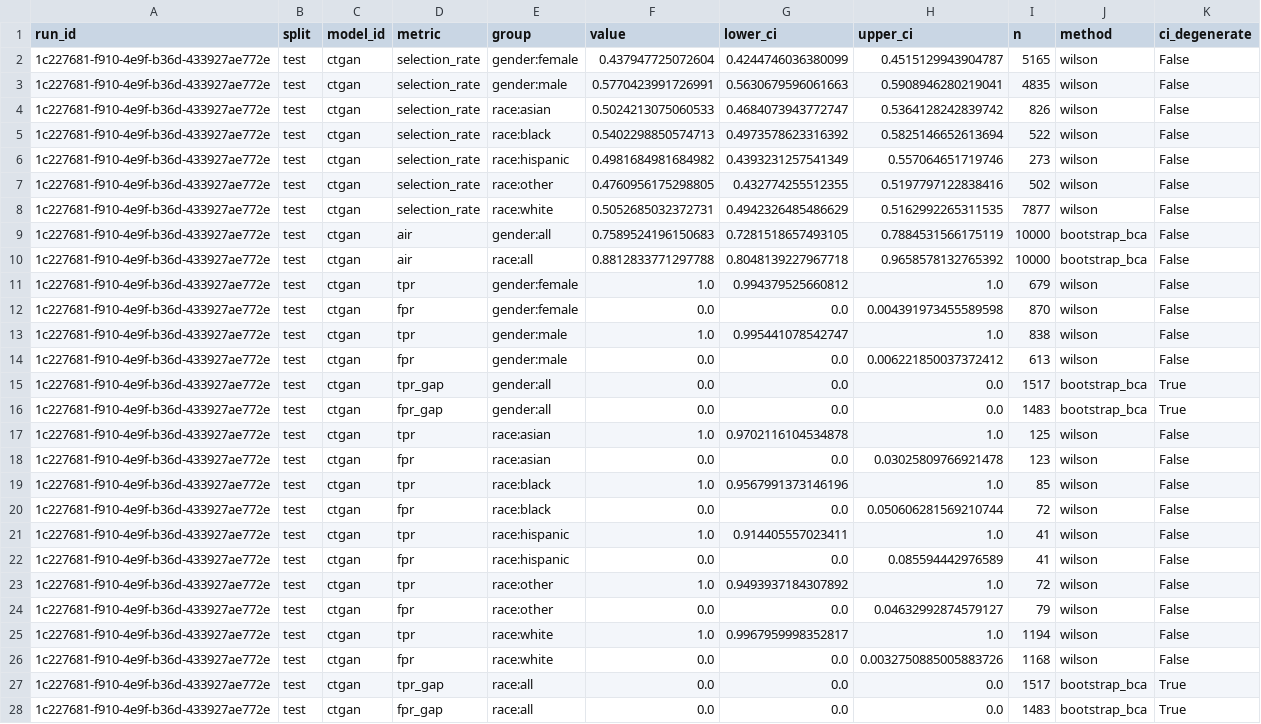
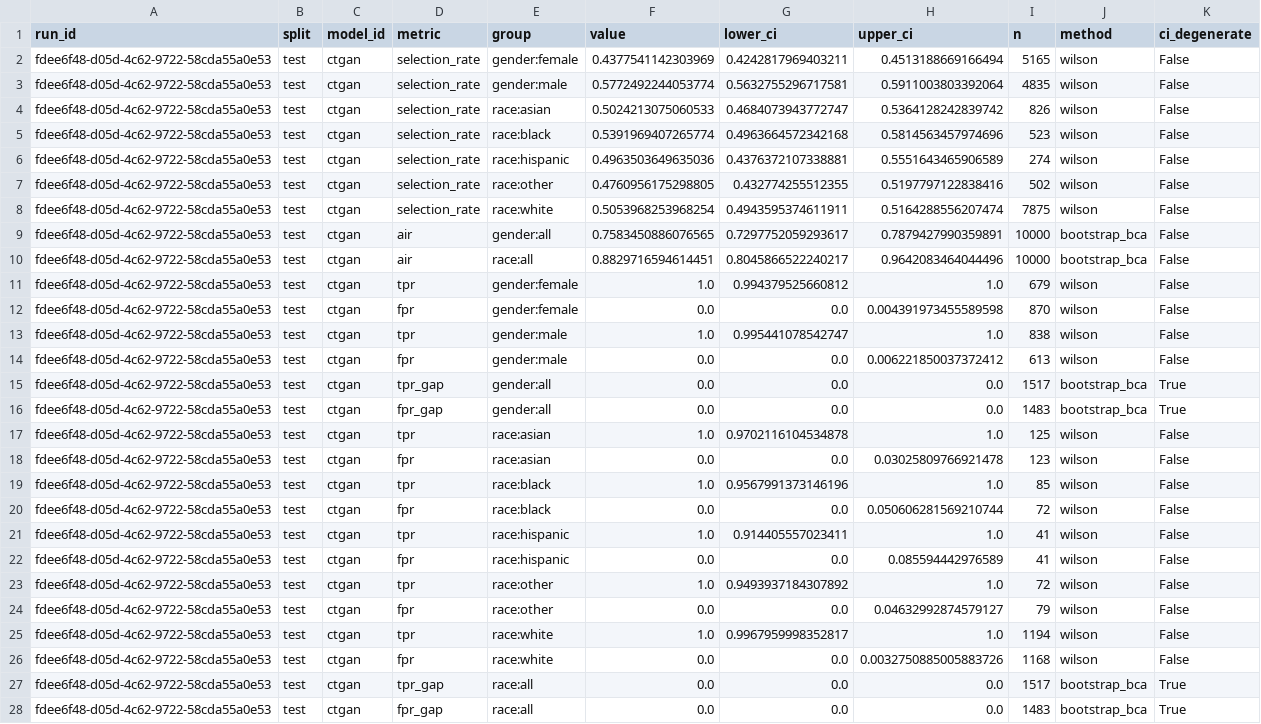
Before and after one commit to equilens-labs/fl-bsa-whitepaper, a CSV file: intake/metrics_long.csv, drawn as a sheet; the diff names each change by its address in the sheet, - before the commit and + after, or states it on an @@ line.

```diff
--- a/intake/metrics_long.csv
+++ b/intake/metrics_long.csv
-A2:A28 (run_id): 1c227681-f910-4e9f-b36d-433927ae772e
+A2:A28 (run_id): fdee6f48-d05d-4c62-9722-58cda55a0e53
-F2 (value): 0.437947725072604
+F2 (value): 0.4377541142303969
-G2 (lower_ci): 0.4244746036380099
+G2 (lower_ci): 0.4242817969403211
-H2 (upper_ci): 0.4515129943904787
+H2 (upper_ci): 0.4513188669166494
-F3 (value): 0.5770423991726991
+F3 (value): 0.5772492244053774
-G3 (lower_ci): 0.5630679596061663
+G3 (lower_ci): 0.5632755296717581
-H3 (upper_ci): 0.5908946280219041
+H3 (upper_ci): 0.5911003803392064
-F5 (value): 0.5402298850574713
+F5 (value): 0.5391969407265774
-G5 (lower_ci): 0.4973578623316392
+G5 (lower_ci): 0.4963664572342168
-H5 (upper_ci): 0.5825146652613694
+H5 (upper_ci): 0.5814563457974696
-I5 (n): 522
+I5 (n): 523
-F6 (value): 0.4981684981684982
+F6 (value): 0.4963503649635036
-G6 (lower_ci): 0.4393231257541349
+G6 (lower_ci): 0.4376372107338881
-H6 (upper_ci): 0.557064651719746
+H6 (upper_ci): 0.5551643465906589
-I6 (n): 273
+I6 (n): 274
-F8 (value): 0.5052685032372731
+F8 (value): 0.5053968253968254
-G8 (lower_ci): 0.4942326485486629
+G8 (lower_ci): 0.4943595374611911
-H8 (upper_ci): 0.5162992265311535
+H8 (upper_ci): 0.5164288556207474
-I8 (n): 7877
+I8 (n): 7875
-F9 (value): 0.7589524196150683
+F9 (value): 0.7583450886076565
-G9 (lower_ci): 0.7281518657493105
+G9 (lower_ci): 0.7297752059293617
-H9 (upper_ci): 0.7884531566175119
+H9 (upper_ci): 0.7879427990359891
-F10 (value): 0.8812833771297788
+F10 (value): 0.8829716594614451
-G10 (lower_ci): 0.8048139227967718
+G10 (lower_ci): 0.8045866522240217
-H10 (upper_ci): 0.9658578132765392
+H10 (upper_ci): 0.9642083464044496
```
Also changed, not shown: intake/group_confusion.csv, intake/selection_rates.csv, 31 other files.
